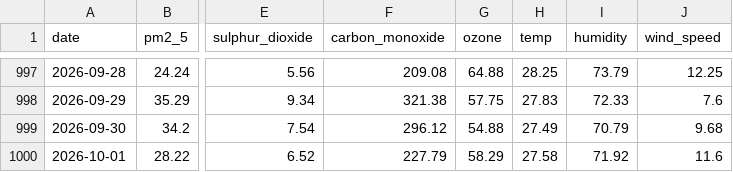
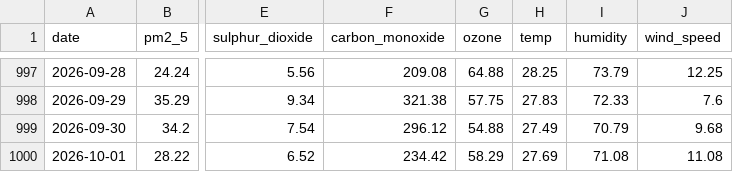
Before and after one commit to jaweriafaheem/AQIPrediction, a CSV file: aqi_historical_data.csv, drawn as a sheet; only a part is shown, gaps mark what is left out; the diff names each change by its address in the sheet, - before the commit and + after, or states it on an @@ line.

```diff
--- a/aqi_historical_data.csv
+++ b/aqi_historical_data.csv
-F1000 (carbon_monoxide): 227.79
+F1000 (carbon_monoxide): 234.42
-H1000 (temp): 27.58
+H1000 (temp): 27.69
-I1000 (humidity): 71.92
+I1000 (humidity): 71.08
-J1000 (wind_speed): 11.6
+J1000 (wind_speed): 11.08
```
